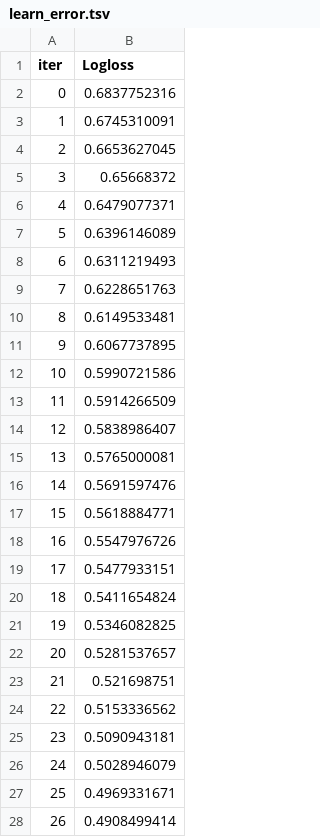
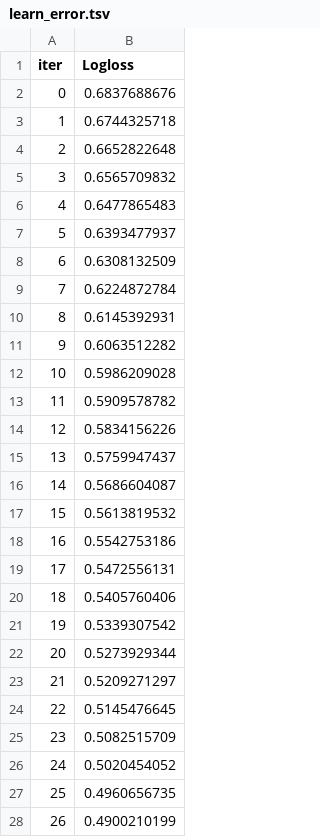
Before and after one commit to AlocasMiller/Adv-ML-First-Module, a TSV file: catboost_info/learn_error.tsv, drawn as a sheet; only a part is shown; the diff covers the shown part only.

```diff
--- a/catboost_info/learn_error.tsv
+++ b/catboost_info/learn_error.tsv
@@ -1,28 +1,28 @@
 iter	Logloss
-0	0.6837752316
-1	0.6745310091
-2	0.6653627045
-3	0.65668372
-4	0.6479077371
-5	0.6396146089
-6	0.6311219493
-7	0.6228651763
-8	0.6149533481
-9	0.6067737895
-10	0.5990721586
-11	0.5914266509
-12	0.5838986407
-13	0.5765000081
-14	0.5691597476
-15	0.5618884771
-16	0.5547976726
-17	0.5477933151
-18	0.5411654824
-19	0.5346082825
-20	0.5281537657
-21	0.521698751
-22	0.5153336562
-23	0.5090943181
-24	0.5028946079
-25	0.4969331671
-26	0.4908499414
+0	0.6837688676
+1	0.6744325718
+2	0.6652822648
+3	0.6565709832
+4	0.6477865483
+5	0.6393477937
+6	0.6308132509
+7	0.6224872784
+8	0.6145392931
+9	0.6063512282
+10	0.5986209028
+11	0.5909578782
+12	0.5834156226
+13	0.5759947437
+14	0.5686604087
+15	0.5613819532
+16	0.5542753186
+17	0.5472556131
+18	0.5405760406
+19	0.5339307542
+20	0.5273929344
+21	0.5209271297
+22	0.5145476645
+23	0.5082515709
+24	0.5020454052
+25	0.4960656735
+26	0.4900210199
```
Also changed, not shown: 73 edited cells elsewhere in this file, catboost_info/time_left.tsv, 8 other files.
